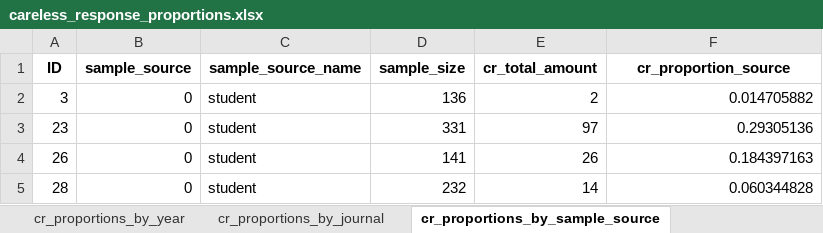
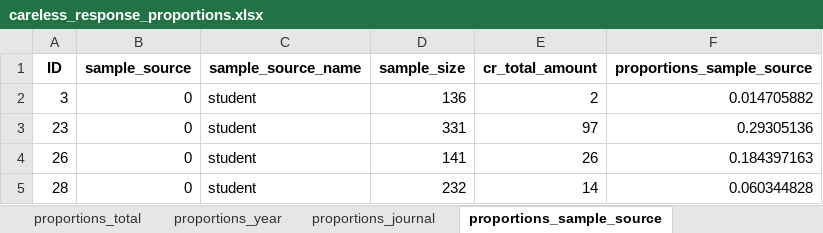
Before and after one commit to cory-moore/careless_response_meta_analysis, an Excel workbook: results/careless_response_proportions.xlsx, sheet proportions_sample_source, drawn as a sheet; only a part is shown; values as stored, in another font and other column widths than the file's, no borders; the diff names each change by its address in the sheet, - before the commit and + after, or states it on an @@ line.

```diff
--- a/results/careless_response_proportions.xlsx (sheet proportions_sample_source)
+++ b/results/careless_response_proportions.xlsx (sheet proportions_sample_source)
-sheet tab: cr_proportions_by_year
+sheet tab: proportions_year
-sheet tab: cr_proportions_by_journal
+sheet tab: proportions_journal
-sheet tab: cr_proportions_by_sample_source
+sheet tab: proportions_sample_source
-F1: cr_proportion_source
+F1: proportions_sample_source
```
Also changed, not shown: sheet proportions_total, sheet proportions_platform, sheet proportions_year, sheet proportions_sample_method, sheet proportions_journal, sheet proportions_cr_method, 1 more sheet, other sheet tabs, 6 other files.
